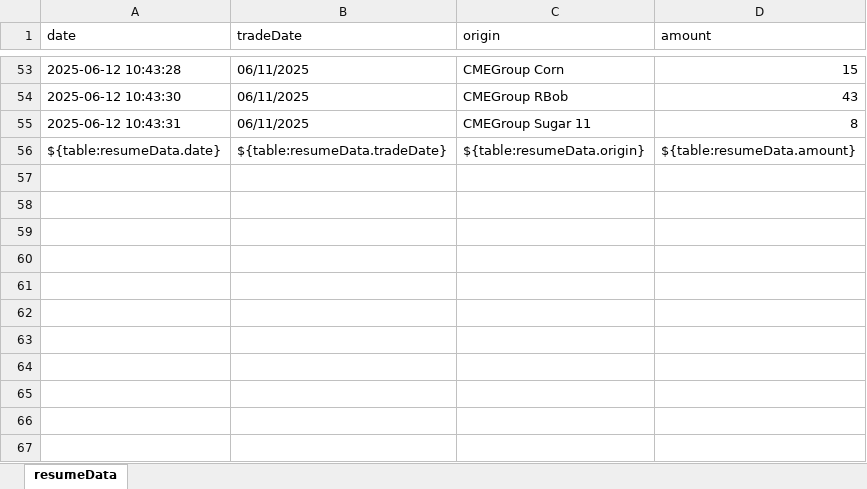
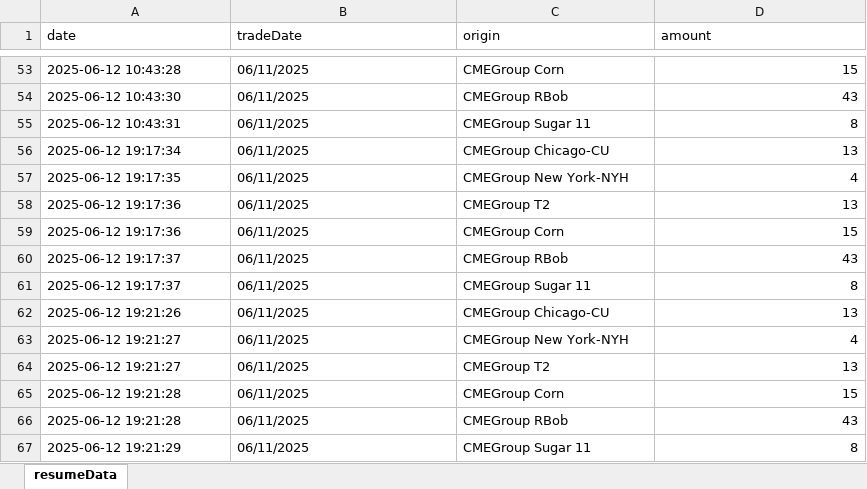
Before and after one commit to mingows/excel_dockers, an Excel workbook: data/resume.xlsx, sheet resumeData, drawn as a sheet; only a part is shown, gaps mark what is left out; values as stored, in another font and other column widths than the file's, no borders; removed rows and columns are numbered as before the commit, all else as after; the diff names each change by its address in the sheet, - before the commit and + after, or states it on an @@ line.

```diff
--- a/data/resume.xlsx (sheet resumeData)
+++ b/data/resume.xlsx (sheet resumeData)
-row 56: ${table:resumeData.date} | ${table:resumeData.tradeDate} | ${table:resumeData.origin} | ${table:resumeData.amount}
+row 56: 2025-06-12 19:17:34 | 06/11/2025 | CMEGroup Chicago-CU | 13
+row 57: 2025-06-12 19:17:35 | 06/11/2025 | CMEGroup New York-NYH | 4
+row 58: 2025-06-12 19:17:36 | 06/11/2025 | CMEGroup T2 | 13
+row 59: 2025-06-12 19:17:36 | 06/11/2025 | CMEGroup Corn | 15
+row 60: 2025-06-12 19:17:37 | 06/11/2025 | CMEGroup RBob | 43
+row 61: 2025-06-12 19:17:37 | 06/11/2025 | CMEGroup Sugar 11 | 8
+row 62: 2025-06-12 19:21:26 | 06/11/2025 | CMEGroup Chicago-CU | 13
+row 63: 2025-06-12 19:21:27 | 06/11/2025 | CMEGroup New York-NYH | 4
+row 64: 2025-06-12 19:21:27 | 06/11/2025 | CMEGroup T2 | 13
+row 65: 2025-06-12 19:21:28 | 06/11/2025 | CMEGroup Corn | 15
+row 66: 2025-06-12 19:21:28 | 06/11/2025 | CMEGroup RBob | 43
+row 67: 2025-06-12 19:21:29 | 06/11/2025 | CMEGroup Sugar 11 | 8
```
Also changed, not shown: resume_template.xlsx, 9 other files.
